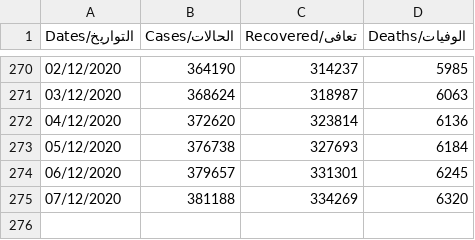
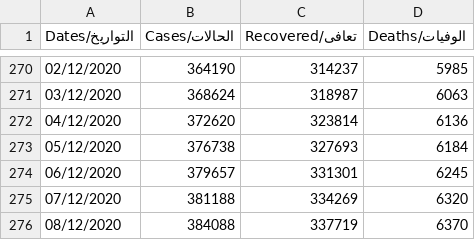
Before and after one commit to aboullaite/Covid19-MA, a CSV file: stats/MA-times_series.csv, drawn as a sheet; only a part is shown, gaps mark what is left out; the diff names each change by its address in the sheet, - before the commit and + after, or states it on an @@ line.

Commit message:
add latest data of 08/12 6pm

```diff
--- a/stats/MA-times_series.csv
+++ b/stats/MA-times_series.csv
+row 276: 08/12/2020 | 384088 | 337719 | 6370
```
Also changed, not shown: 1 other file.
